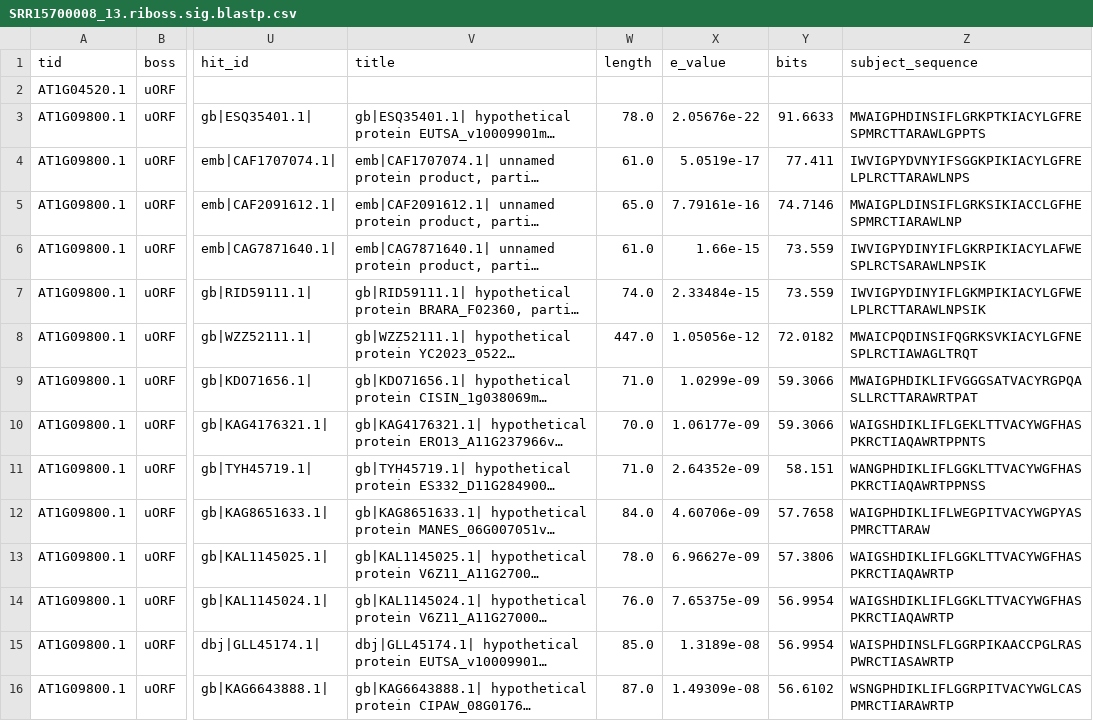
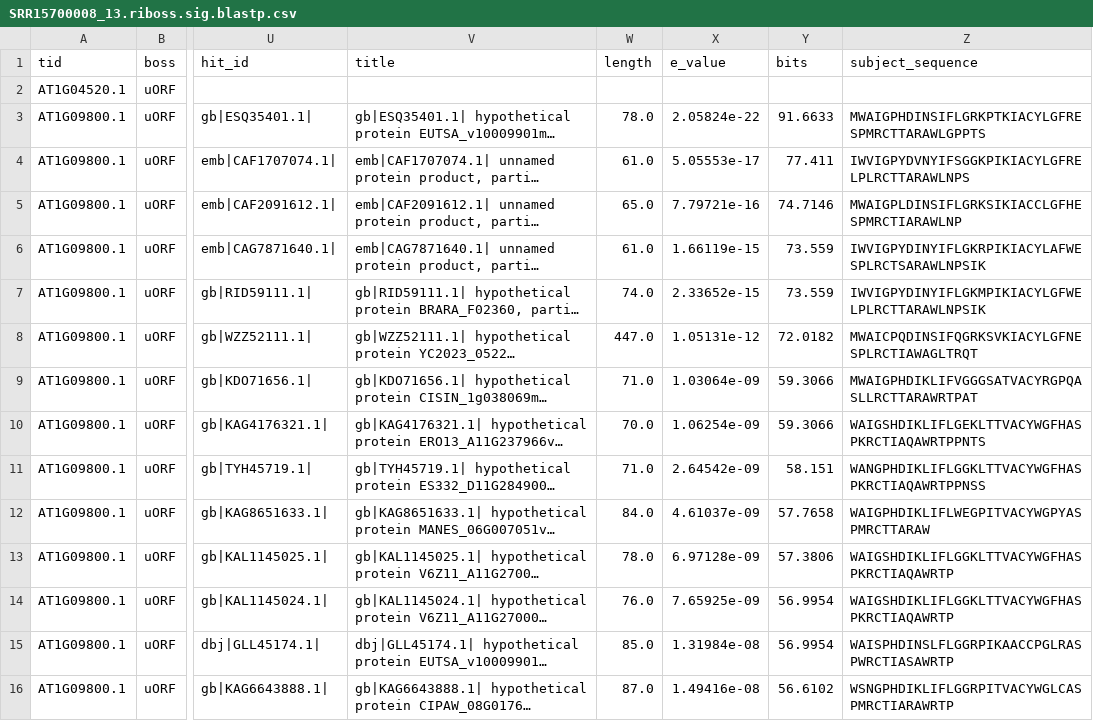
Before and after one commit to lcscs12345/riboss_paper, a CSV file: results/wu_2024_datasets/riboss/SRR15700008_13.riboss.sig.blastp.csv, drawn as a sheet; only a part is shown, gaps mark what is left out; long unchanged cells end in …; the diff covers the shown part only; the diff names each change by its address in the sheet, - before the commit and + after, or states it on an @@ line.

```diff
--- a/results/wu_2024_datasets/riboss/SRR15700008_13.riboss.sig.blastp.csv
+++ b/results/wu_2024_datasets/riboss/SRR15700008_13.riboss.sig.blastp.csv
-X3 (e_value): 2.05676e-22
+X3 (e_value): 2.05824e-22
-X4 (e_value): 5.0519e-17
+X4 (e_value): 5.05553e-17
-X5 (e_value): 7.79161e-16
+X5 (e_value): 7.79721e-16
-X6 (e_value): 1.66e-15
+X6 (e_value): 1.66119e-15
-X7 (e_value): 2.33484e-15
+X7 (e_value): 2.33652e-15
-X8 (e_value): 1.05056e-12
+X8 (e_value): 1.05131e-12
-X9 (e_value): 1.0299e-09
+X9 (e_value): 1.03064e-09
-X10 (e_value): 1.06177e-09
+X10 (e_value): 1.06254e-09
-X11 (e_value): 2.64352e-09
+X11 (e_value): 2.64542e-09
-X12 (e_value): 4.60706e-09
+X12 (e_value): 4.61037e-09
-X13 (e_value): 6.96627e-09
+X13 (e_value): 6.97128e-09
-X14 (e_value): 7.65375e-09
+X14 (e_value): 7.65925e-09
-X15 (e_value): 1.3189e-08
+X15 (e_value): 1.31984e-08
-X16 (e_value): 1.49309e-08
+X16 (e_value): 1.49416e-08
```
Also changed, not shown: 1 added row, 1 removed row and 48 edited cells elsewhere in this file, 31 other files.
